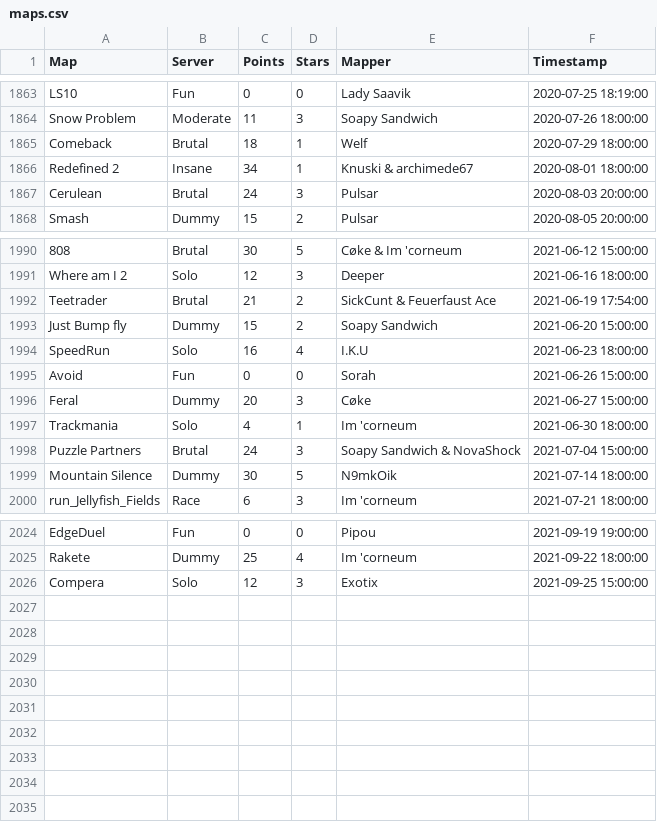
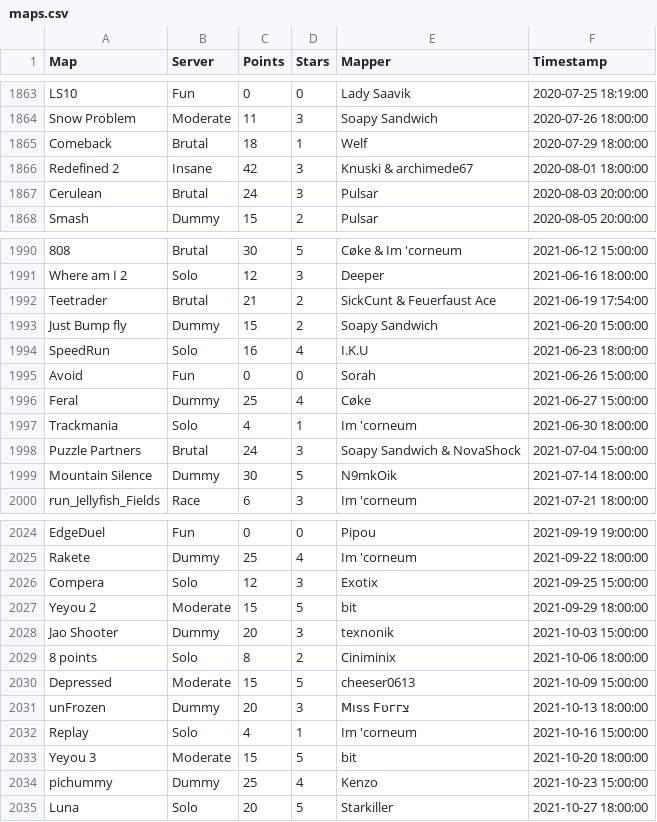
Before and after one commit to ExP98/DDNet_Social_graph, a CSV file: data/maps.csv, drawn as a sheet; only a part is shown, gaps mark what is left out.

```diff
--- a/data/maps.csv
+++ b/data/maps.csv
@@ -1865,3 +1865,3 @@ Map,Server,Points,Stars,Mapper,Timestamp
 "Comeback","Brutal",18,1,"Welf","2020-07-29 18:00:00"
-"Redefined 2","Insane",34,1,"Knuski & archimede67","2020-08-01 18:00:00"
+"Redefined 2","Insane",42,3,"Knuski & archimede67","2020-08-01 18:00:00"
 "Cerulean","Brutal",24,3,"Pulsar","2020-08-03 20:00:00"
@@ -1995,3 +1995,3 @@ Map,Server,Points,Stars,Mapper,Timestamp
 "Avoid","Fun",0,0,"Sorah","2021-06-26 15:00:00"
-"Feral","Dummy",20,3,"Cøke","2021-06-27 15:00:00"
+"Feral","Dummy",25,4,"Cøke","2021-06-27 15:00:00"
 "Trackmania","Solo",4,1,"Im 'corneum","2021-06-30 18:00:00"
@@ -2026 +2026,10 @@ Map,Server,Points,Stars,Mapper,Timestamp
 "Compera","Solo",12,3,"Exotix","2021-09-25 15:00:00"
+"Yeyou 2","Moderate",15,5,"bit","2021-09-29 18:00:00"
+"Jao Shooter","Dummy",20,3,"texnonik","2021-10-03 15:00:00"
+"8 points","Solo",8,2,"Ciniminix","2021-10-06 18:00:00"
+"Depressed","Moderate",15,5,"cheeser0613","2021-10-09 15:00:00"
+"unFrozen","Dummy",20,3,"Mıss Fʋггצ","2021-10-13 18:00:00"
+"Replay","Solo",4,1,"Im 'corneum","2021-10-16 15:00:00"
+"Yeyou 3","Moderate",15,5,"bit","2021-10-20 18:00:00"
+"pichummy","Dummy",25,4,"Kenzo","2021-10-23 15:00:00"
+"Luna","Solo",20,5,"Starkiller","2021-10-27 18:00:00"
```
Also changed, not shown: 4 other files.
